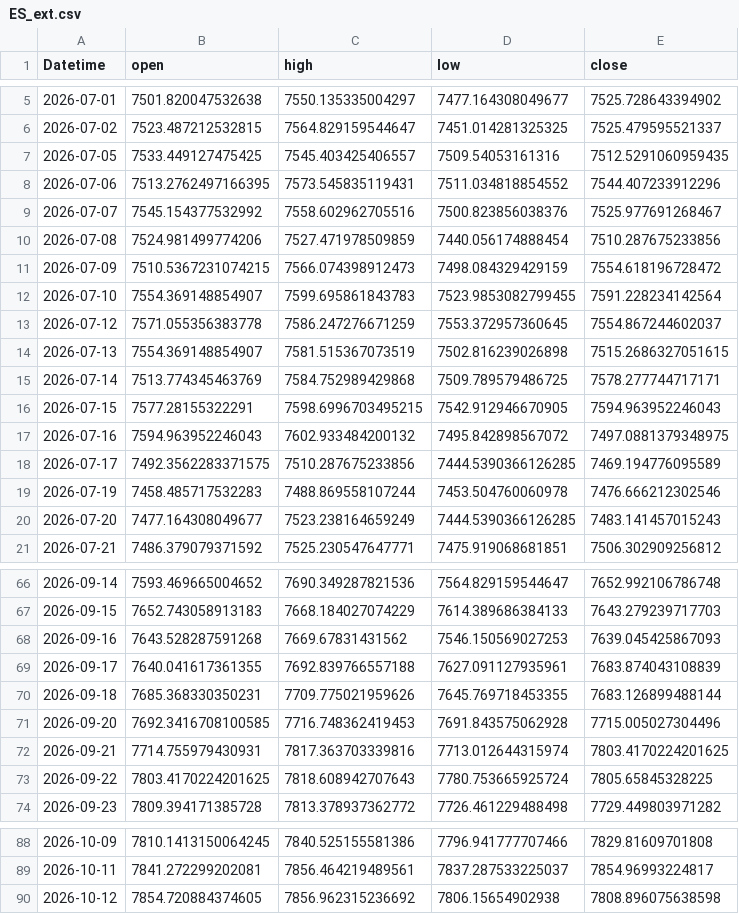
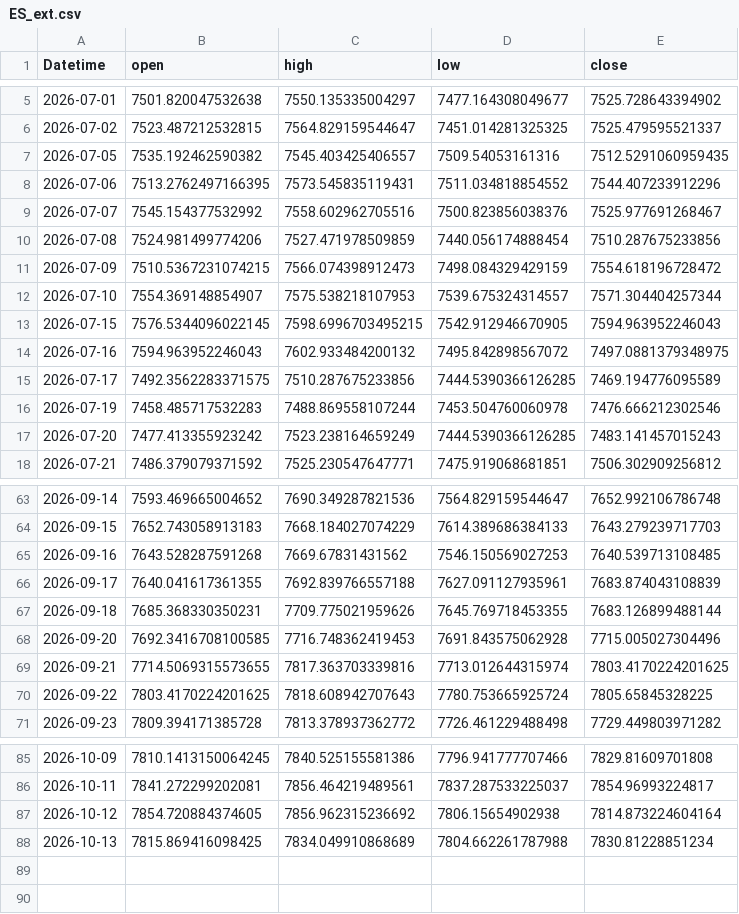
Before and after one commit to 971jawad/quant-lab, a CSV file: data/live/ES_ext.csv, drawn as a sheet; only a part is shown, gaps mark what is left out; the diff covers the shown part only.

```diff
--- a/data/live/ES_ext.csv
+++ b/data/live/ES_ext.csv
@@ -6,3 +6,3 @@ Datetime,open,high,low,close
 2026-07-02,7523.487212532815,7564.829159544647,7451.014281325325,7525.479595521337
-2026-07-05,7533.449127475425,7545.403425406557,7509.54053161316,7512.5291060959435
+2026-07-05,7535.192462590382,7545.403425406557,7509.54053161316,7512.5291060959435
 2026-07-06,7513.2762497166395,7573.545835119431,7511.034818854552,7544.407233912296
@@ -11,7 +11,4 @@ Datetime,open,high,low,close
 2026-07-09,7510.5367231074215,7566.074398912473,7498.084329429159,7554.618196728472
-2026-07-10,7554.369148854907,7599.695861843783,7523.9853082799455,7591.228234142564
-2026-07-12,7571.055356383778,7586.247276671259,7553.372957360645,7554.867244602037
-2026-07-13,7554.369148854907,7581.515367073519,7502.816239026898,7515.2686327051615
-2026-07-14,7513.774345463769,7584.752989429868,7509.789579486725,7578.277744717171
-2026-07-15,7577.28155322291,7598.6996703495215,7542.912946670905,7594.963952246043
+2026-07-10,7554.369148854907,7575.538218107953,7539.675324314557,7571.304404257344
+2026-07-15,7576.5344096022145,7598.6996703495215,7542.912946670905,7594.963952246043
 2026-07-16,7594.963952246043,7602.933484200132,7495.842898567072,7497.0881379348975
@@ -19,3 +16,3 @@ Datetime,open,high,low,close
 2026-07-19,7458.485717532283,7488.869558107244,7453.504760060978,7476.666212302546
-2026-07-20,7477.164308049677,7523.238164659249,7444.5390366126285,7483.141457015243
+2026-07-20,7477.413355923242,7523.238164659249,7444.5390366126285,7483.141457015243
 2026-07-21,7486.379079371592,7525.230547647771,7475.919068681851,7506.302909256812
@@ -67,3 +64,3 @@ Datetime,open,high,low,close
 2026-09-15,7652.743058913183,7668.184027074229,7614.389686384133,7643.279239717703
-2026-09-16,7643.528287591268,7669.67831431562,7546.150569027253,7639.045425867093
+2026-09-16,7643.528287591268,7669.67831431562,7546.150569027253,7640.539713108485
 2026-09-17,7640.041617361355,7692.839766557188,7627.091127935961,7683.874043108839
@@ -71,3 +68,3 @@ Datetime,open,high,low,close
 2026-09-20,7692.3416708100585,7716.748362419453,7691.843575062928,7715.005027304496
-2026-09-21,7714.755979430931,7817.363703339816,7713.012644315974,7803.4170224201625
+2026-09-21,7714.5069315573655,7817.363703339816,7713.012644315974,7803.4170224201625
 2026-09-22,7803.4170224201625,7818.608942707643,7780.753665925724,7805.65845328225
@@ -89,2 +86,3 @@ Datetime,open,high,low,close
 2026-10-11,7841.272299202081,7856.464219489561,7837.287533225037,7854.96993224817
-2026-10-12,7854.720884374605,7856.962315236692,7806.15654902938,7808.896075638598
+2026-10-12,7854.720884374605,7856.962315236692,7806.15654902938,7814.873224604164
+2026-10-13,7815.869416098425,7834.049910868689,7804.662261787988,7830.81228851234
```
Also changed, not shown: 5 edited cells elsewhere in this file, data/external/DTWEXBGS.csv, data/live/EURUSD_ext.csv, 20 other files.
